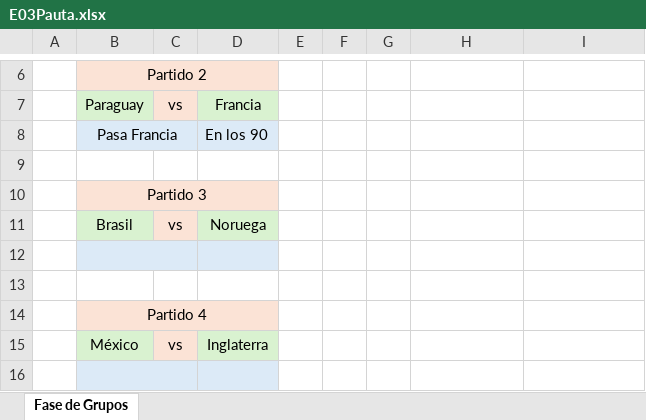
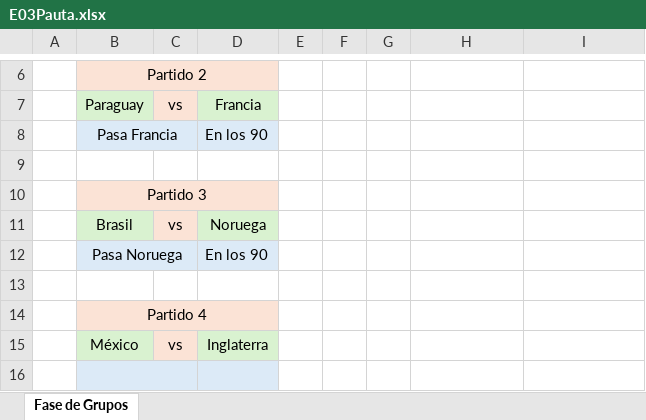
Before and after one commit to EugenioIrarrazaval2001/polla-mundial, an Excel workbook: Pauta/E03Pauta.xlsx, sheet Fase de Grupos, drawn as a sheet; only a part is shown, gaps mark what is left out; values as stored, in another font and other column widths than the file's, no borders; removed rows and columns are numbered as before the commit, all else as after; the diff names each change by its address in the sheet, - before the commit and + after, or states it on an @@ line.

```diff
--- a/Pauta/E03Pauta.xlsx (sheet Fase de Grupos)
+++ b/Pauta/E03Pauta.xlsx (sheet Fase de Grupos)
-row 12:  |  |  |  |  |  |  |  | En penales
+row 12:  | Pasa Noruega |  | En los 90 |  |  |  |  | En penales
```
Also changed, not shown: 1 other file.
